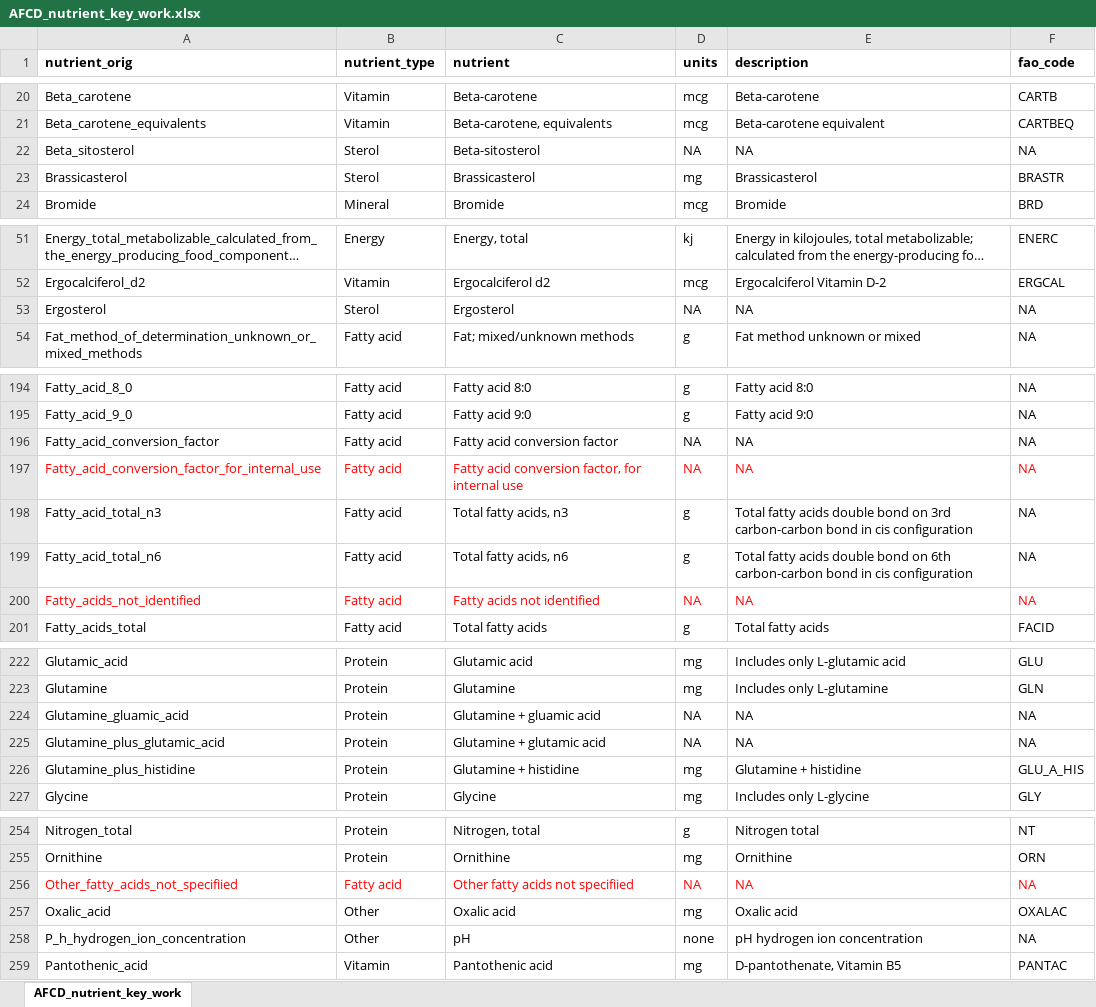
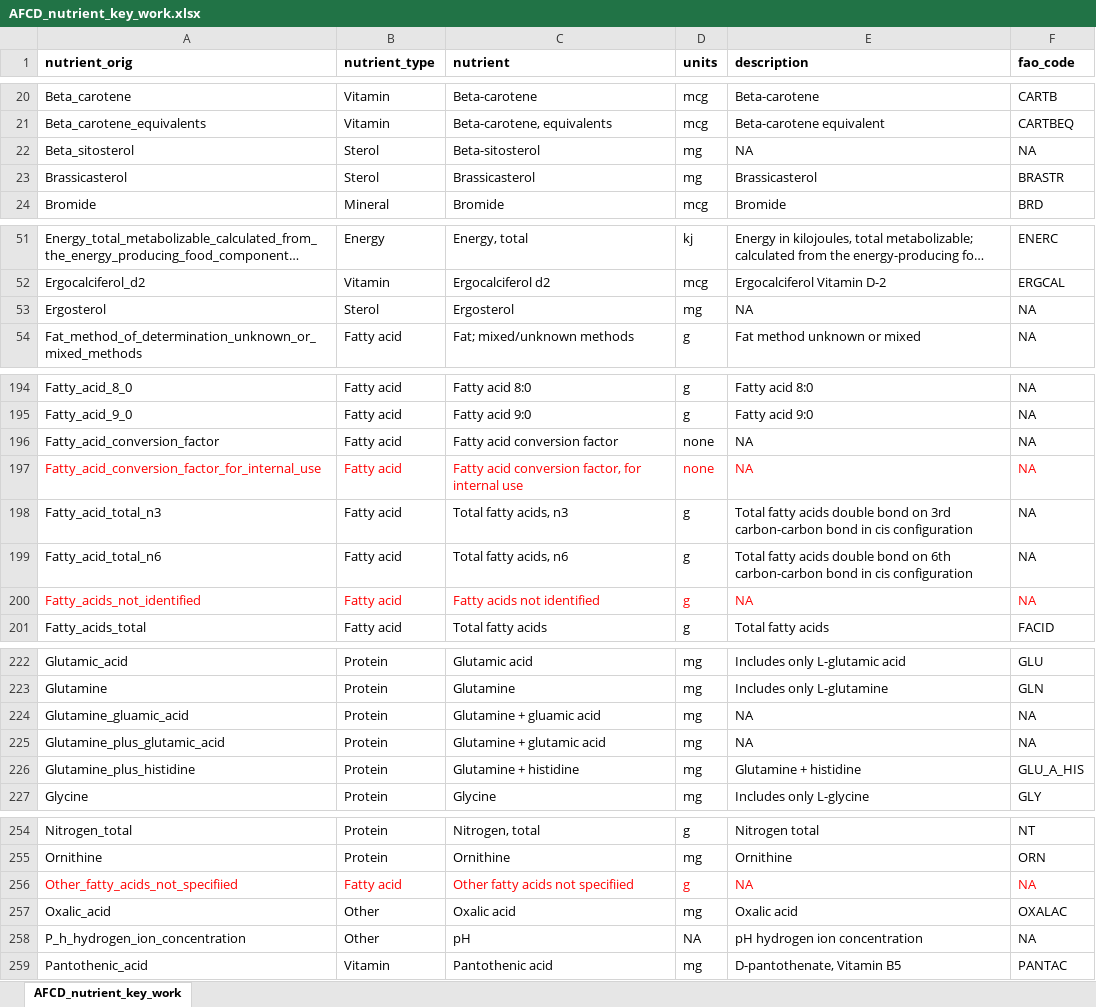
Before and after one commit to Aquatic-Food-Composition-Database/AFCD, an Excel workbook: data-raw/raw/AFCD_nutrient_key_work.xlsx, sheet AFCD_nutrient_key_work, drawn as a sheet; only a part is shown, gaps mark what is left out; long unchanged cells end in …; values as stored, in another font and other column widths than the file's, no borders; the diff covers the shown part only; the diff names each change by its address in the sheet, - before the commit and + after, or states it on an @@ line.

Commit message:
nutrient key work

```diff
--- a/data-raw/raw/AFCD_nutrient_key_work.xlsx (sheet AFCD_nutrient_key_work)
+++ b/data-raw/raw/AFCD_nutrient_key_work.xlsx (sheet AFCD_nutrient_key_work)
-D22 (units): NA
+D22 (units): mg
-D53 (units): NA
+D53 (units): mg
-D196:D197 (units): NA
+D196:D197 (units): none
-D200 (units): NA
+D200 (units): g
-D224:D225 (units): NA
+D224:D225 (units): mg
-D256 (units): NA
+D256 (units): g
-D258 (units): none
+D258 (units): NA
```
Also changed, not shown: 3 edited cells elsewhere in this sheet, 1 other file.
